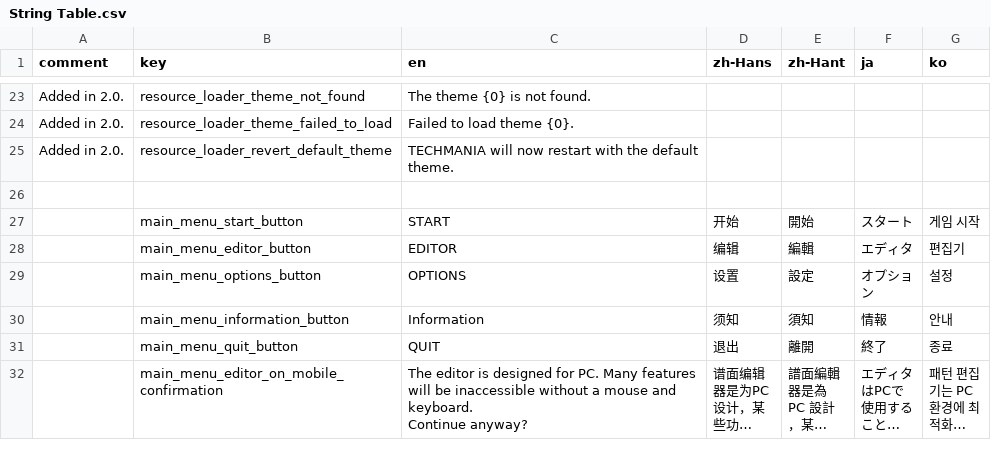
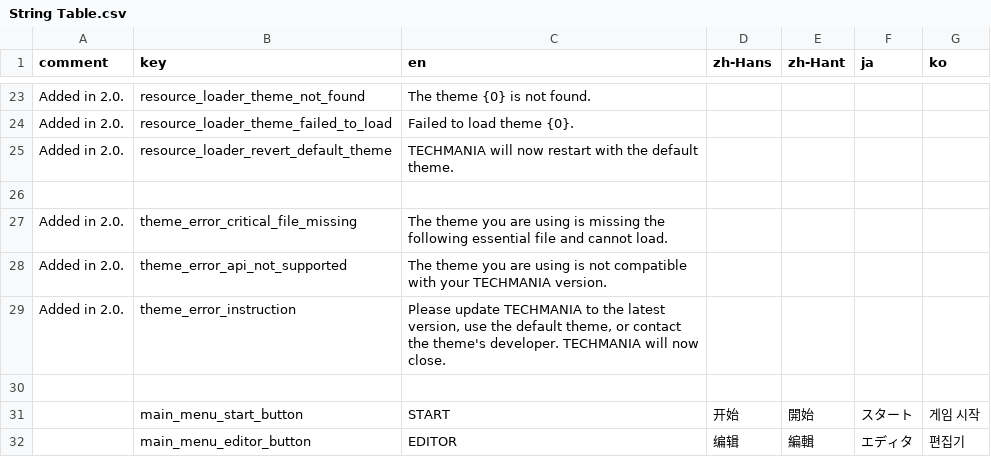
Before and after one commit to techmania-team/techmania, a CSV file: TECHMANIA/Assets/String Table.csv, drawn as a sheet; only a part is shown, gaps mark what is left out; the shorter side is filled out with more unchanged rows; long unchanged cells end in …; the diff names each change by its address in the sheet, - before the commit and + after, or states it on an @@ line.

```diff
--- a/TECHMANIA/Assets/String Table.csv
+++ b/TECHMANIA/Assets/String Table.csv
+row 27: Added in 2.0. | theme_error_critical_file_missing | The theme you are using is missing the following essential file and cannot load.
+row 28: Added in 2.0. | theme_error_api_not_supported | The theme you are using is not compatible with your TECHMANIA version.
+row 29: Added in 2.0. | theme_error_instruction | Please update TECHMANIA to the latest version, use the default theme, or contact the theme's developer. TECHMANIA will now close.
+row 30: (empty)
```
Also changed, not shown: 13 other files.
